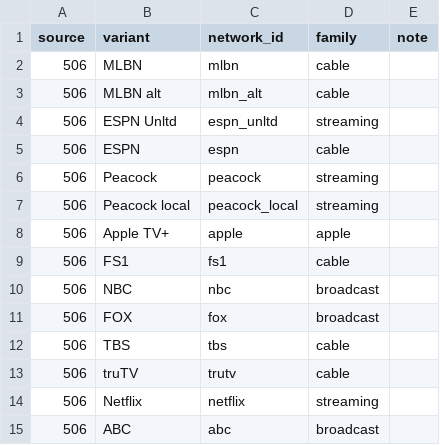
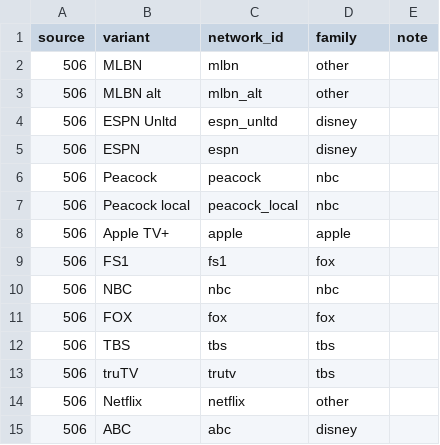
Before and after one commit to benboro/booth-review, a CSV file: data/reference/mlb_networks.csv, drawn as a sheet.

Commit message:
Make MLB network families the corporate groups the site contract uses, so Wikipedia family crews match sister channels like FS1 and truTV

```diff
--- a/data/reference/mlb_networks.csv
+++ b/data/reference/mlb_networks.csv
@@ -1,15 +1,15 @@
 source,variant,network_id,family,note
-506,MLBN,mlbn,cable,
-506,MLBN alt,mlbn_alt,cable,
-506,ESPN Unltd,espn_unltd,streaming,
-506,ESPN,espn,cable,
-506,Peacock,peacock,streaming,
-506,Peacock local,peacock_local,streaming,
+506,MLBN,mlbn,other,
+506,MLBN alt,mlbn_alt,other,
+506,ESPN Unltd,espn_unltd,disney,
+506,ESPN,espn,disney,
+506,Peacock,peacock,nbc,
+506,Peacock local,peacock_local,nbc,
 506,Apple TV+,apple,apple,
-506,FS1,fs1,cable,
-506,NBC,nbc,broadcast,
-506,FOX,fox,broadcast,
-506,TBS,tbs,cable,
-506,truTV,trutv,cable,
-506,Netflix,netflix,streaming,
-506,ABC,abc,broadcast,
+506,FS1,fs1,fox,
+506,NBC,nbc,nbc,
+506,FOX,fox,fox,
+506,TBS,tbs,tbs,
+506,truTV,trutv,tbs,
+506,Netflix,netflix,other,
+506,ABC,abc,disney,
```
Also changed, not shown: 3 other files.
